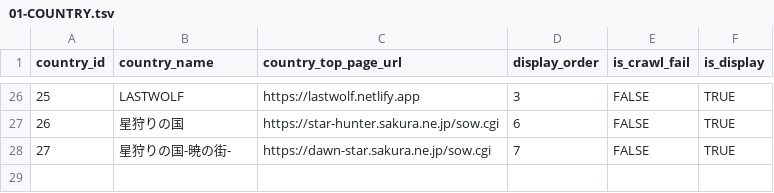
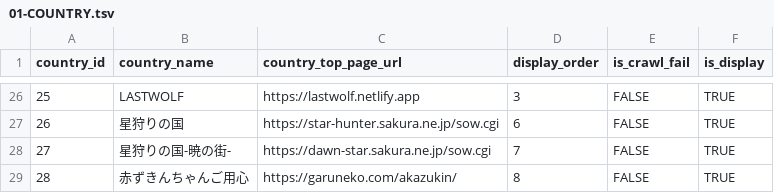
Before and after one commit to h-orito/wolf-portal, a TSV file: dbflute_wportaldb/playsql/data/common/tsv/UTF-8/01-COUNTRY.tsv, drawn as a sheet; only a part is shown, gaps mark what is left out; the diff names each change by its address in the sheet, - before the commit and + after, or states it on an @@ line.

```diff
--- a/dbflute_wportaldb/playsql/data/common/tsv/UTF-8/01-COUNTRY.tsv
+++ b/dbflute_wportaldb/playsql/data/common/tsv/UTF-8/01-COUNTRY.tsv
+row 29: 28 | 赤ずきんちゃんご用心 | https://garuneko.com/akazukin/ | 8 | FALSE | TRUE
```
Also changed, not shown: 6 other files.
